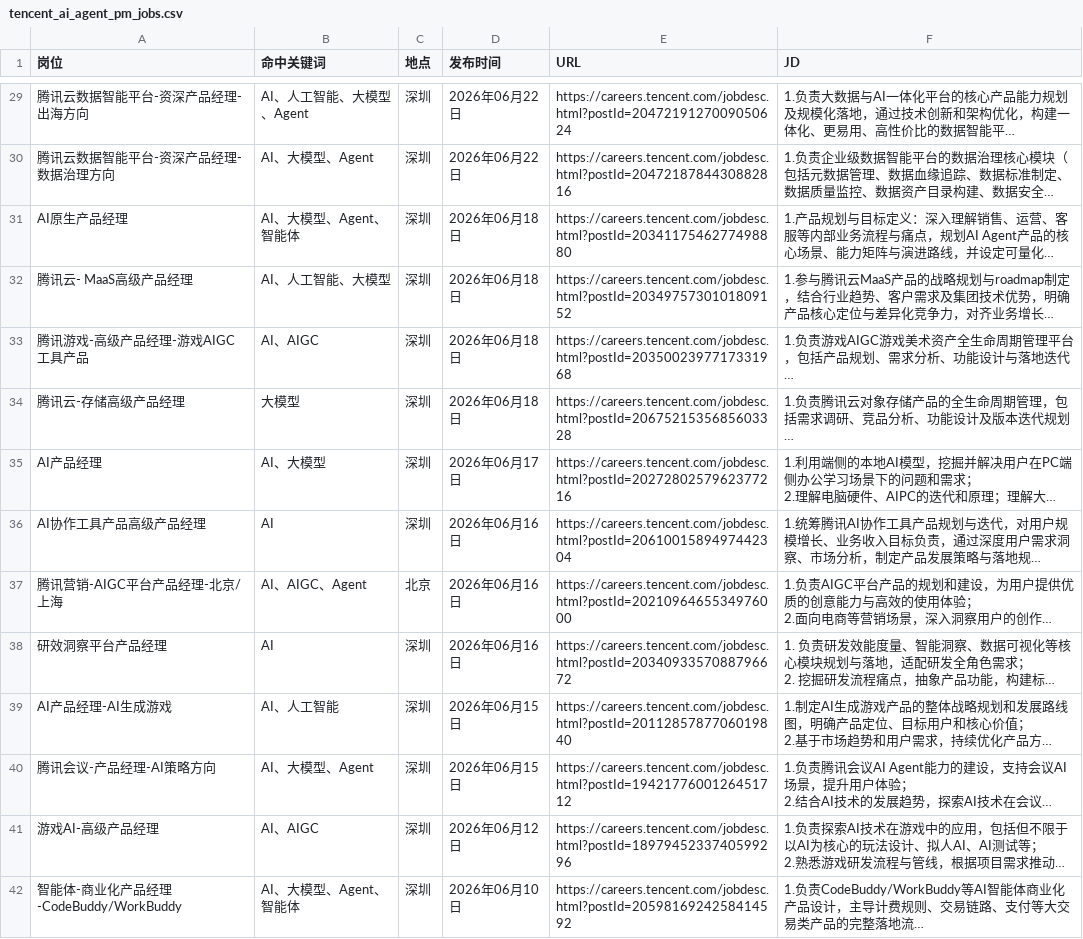
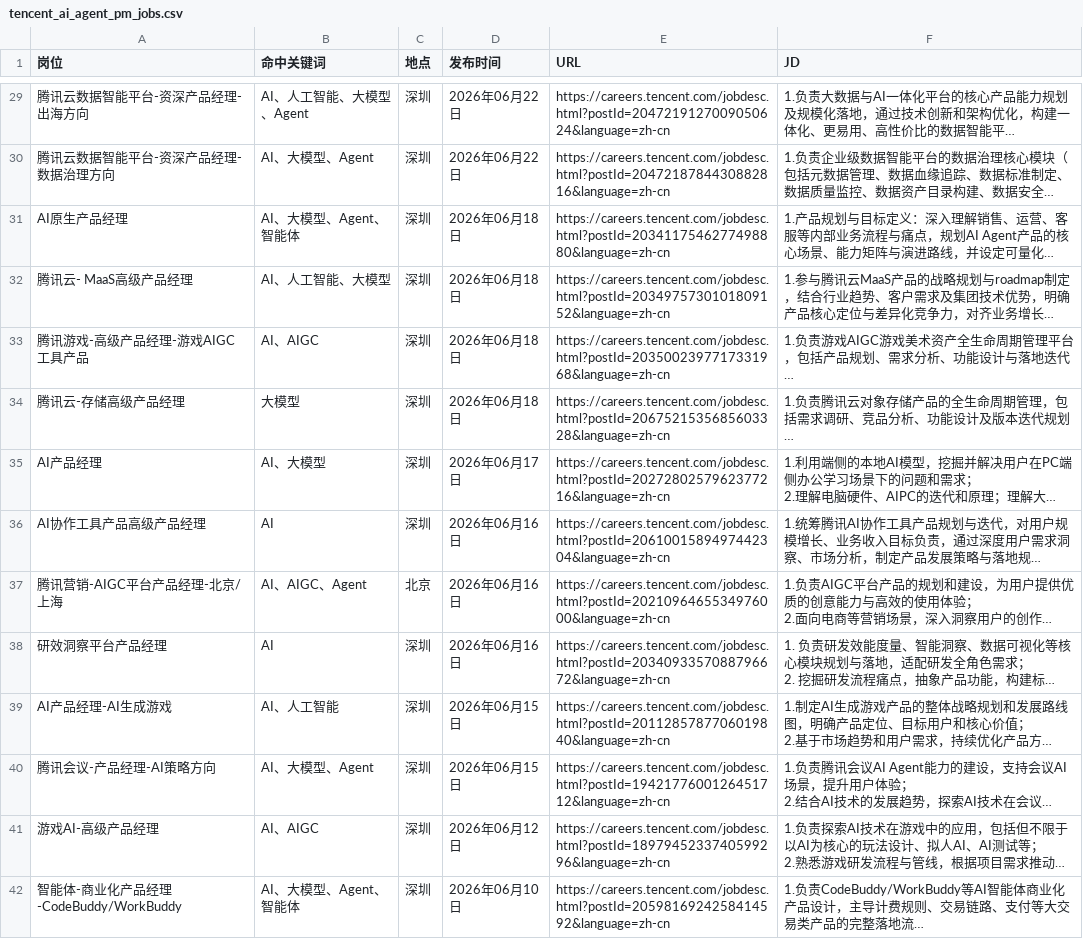
Before and after one commit to FireBEAR12138/ai-agent-pm-job-radar, a CSV file: data/tencent_ai_agent_pm_jobs.csv, drawn as a sheet; only a part is shown, gaps mark what is left out; long unchanged cells end in …; the diff covers the shown part only; the diff names each change by its address in the sheet, - before the commit and + after, or states it on an @@ line.

Commit message:
Fix Xiaomi and Tencent job detail links

```diff
--- a/data/tencent_ai_agent_pm_jobs.csv
+++ b/data/tencent_ai_agent_pm_jobs.csv
-E29 (URL): https://careers.tencent.com/jobdesc.html?postId=2047219127009050624
+E29 (URL): https://careers.tencent.com/jobdesc.html?postId=2047219127009050624&language=zh-cn
-E30 (URL): https://careers.tencent.com/jobdesc.html?postId=2047218784430882816
+E30 (URL): https://careers.tencent.com/jobdesc.html?postId=2047218784430882816&language=zh-cn
-E31 (URL): https://careers.tencent.com/jobdesc.html?postId=2034117546277498880
+E31 (URL): https://careers.tencent.com/jobdesc.html?postId=2034117546277498880&language=zh-cn
-E32 (URL): https://careers.tencent.com/jobdesc.html?postId=2034975730101809152
+E32 (URL): https://careers.tencent.com/jobdesc.html?postId=2034975730101809152&language=zh-cn
-E33 (URL): https://careers.tencent.com/jobdesc.html?postId=2035002397717331968
+E33 (URL): https://careers.tencent.com/jobdesc.html?postId=2035002397717331968&language=zh-cn
-E34 (URL): https://careers.tencent.com/jobdesc.html?postId=2067521535685603328
+E34 (URL): https://careers.tencent.com/jobdesc.html?postId=2067521535685603328&language=zh-cn
-E35 (URL): https://careers.tencent.com/jobdesc.html?postId=2027280257962377216
+E35 (URL): https://careers.tencent.com/jobdesc.html?postId=2027280257962377216&language=zh-cn
-E36 (URL): https://careers.tencent.com/jobdesc.html?postId=2061001589497442304
+E36 (URL): https://careers.tencent.com/jobdesc.html?postId=2061001589497442304&language=zh-cn
-E37 (URL): https://careers.tencent.com/jobdesc.html?postId=2021096465534976000
+E37 (URL): https://careers.tencent.com/jobdesc.html?postId=2021096465534976000&language=zh-cn
-E38 (URL): https://careers.tencent.com/jobdesc.html?postId=2034093357088796672
+E38 (URL): https://careers.tencent.com/jobdesc.html?postId=2034093357088796672&language=zh-cn
-E39 (URL): https://careers.tencent.com/jobdesc.html?postId=2011285787706019840
+E39 (URL): https://careers.tencent.com/jobdesc.html?postId=2011285787706019840&language=zh-cn
-E40 (URL): https://careers.tencent.com/jobdesc.html?postId=1942177600126451712
+E40 (URL): https://careers.tencent.com/jobdesc.html?postId=1942177600126451712&language=zh-cn
-E41 (URL): https://careers.tencent.com/jobdesc.html?postId=1897945233740599296
+E41 (URL): https://careers.tencent.com/jobdesc.html?postId=1897945233740599296&language=zh-cn
-E42 (URL): https://careers.tencent.com/jobdesc.html?postId=2059816924258414592
+E42 (URL): https://careers.tencent.com/jobdesc.html?postId=2059816924258414592&language=zh-cn
```
Also changed, not shown: 58 edited cells elsewhere in this file, data/ai_agent_pm_job_change_log.csv, data/xiaomi_ai_agent_pm_jobs.csv, 7 other files.
